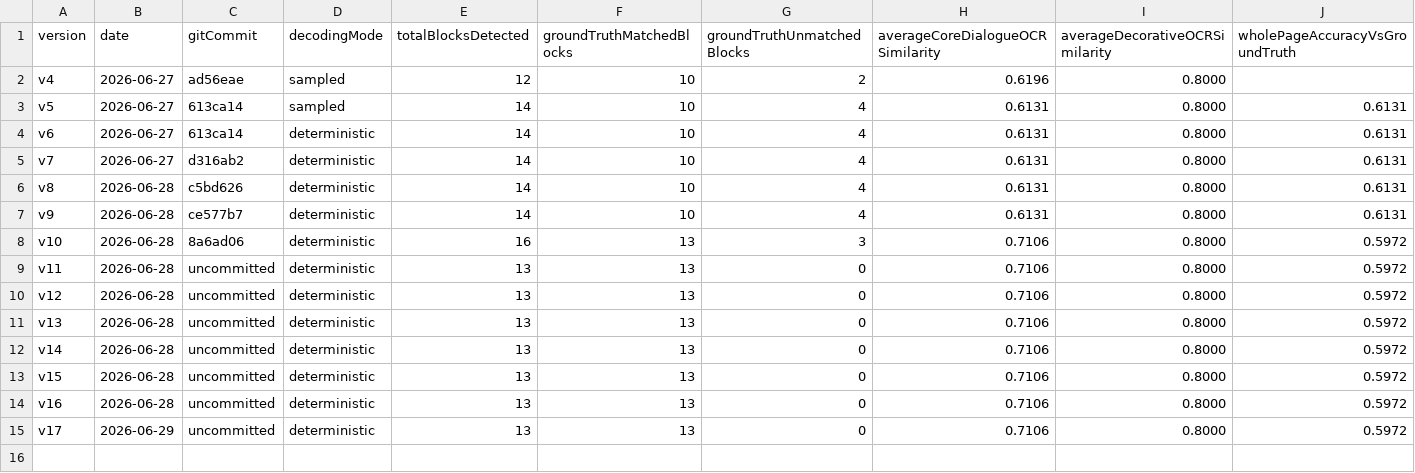
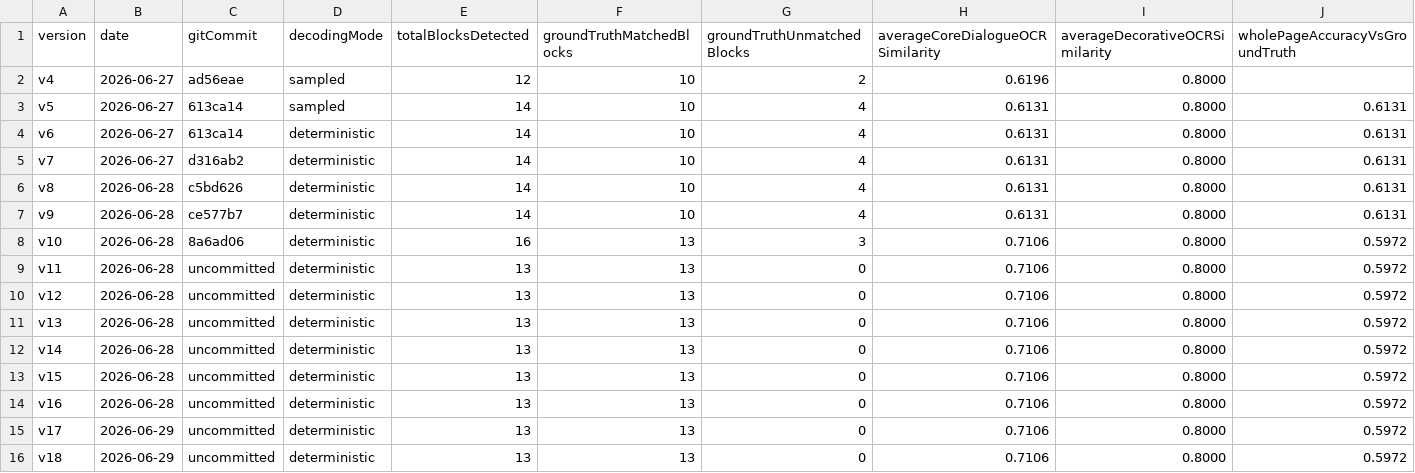
Before and after one commit to bengzhu/project1_lgbt_naxida, a CSV file: metrics/version_history.csv, drawn as a sheet; only a part is shown; rows hold the shown columns only; the diff names each change by its address in the sheet, - before the commit and + after, or states it on an @@ line.

Commit message:
v18: 新增pre-crop TextBox plan
新增 TextRegion crop 前的 preCropTextBoxPlanReport，并让 cropExperimentReport 优先使用 preCropTextBoxPlan.* shadow OCR 候选。

验证：xcodebuild generic/platform=iOS Simulator build 通过；json.tool、git diff --check 和报告字段抽取通过。

```diff
--- a/metrics/version_history.csv
+++ b/metrics/version_history.csv
+row 16: v18 | 2026-06-29 | uncommitted | deterministic | 13 | 13 | 0 | 0.7106 | 0.8000 | 0.5972
```
Also changed, not shown: 12 other files.
